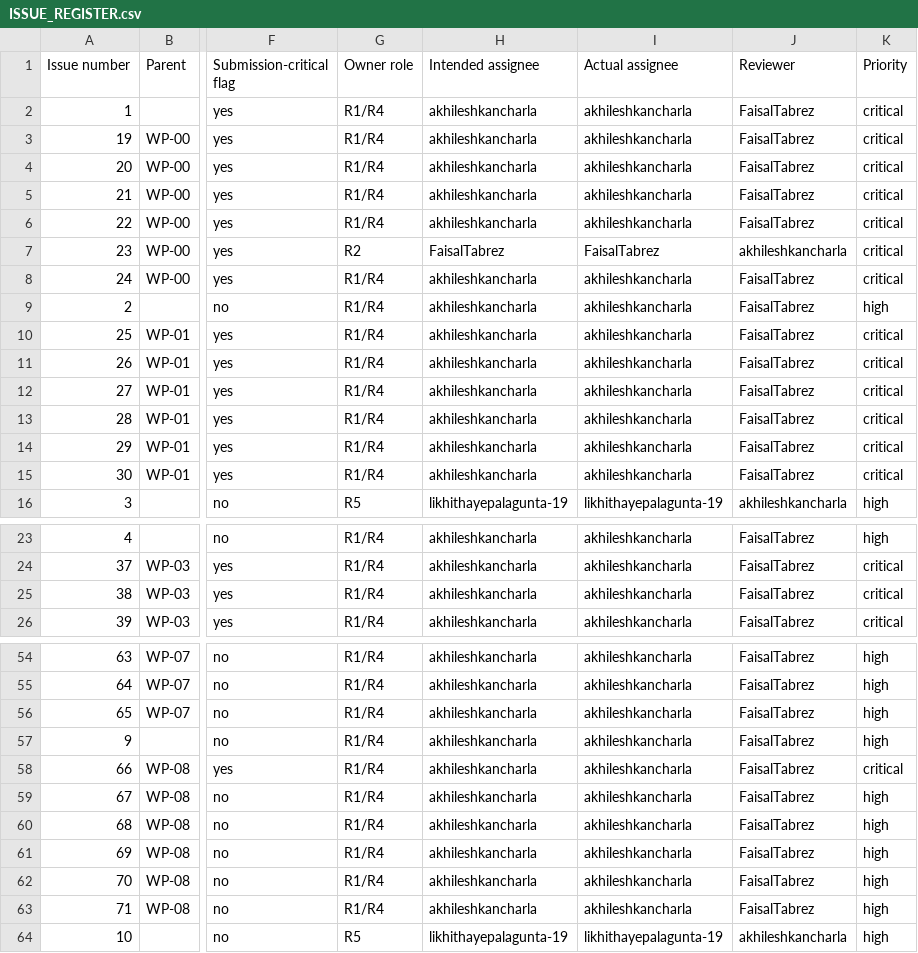
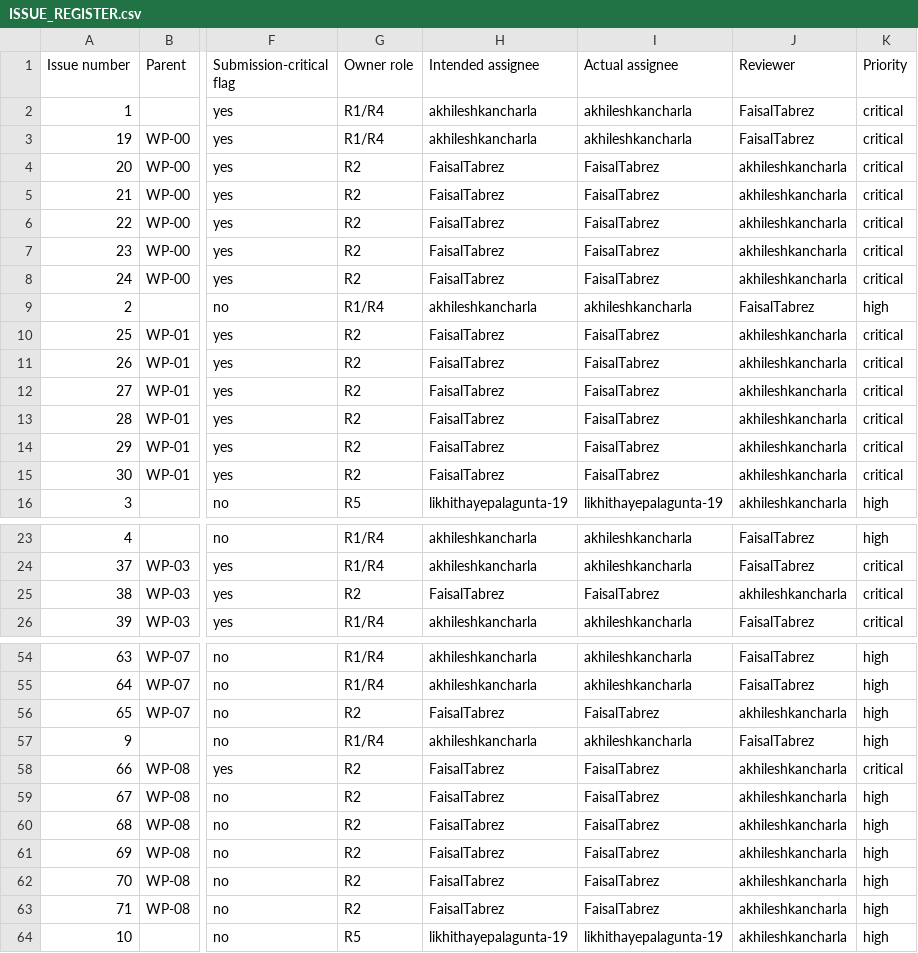
Before and after one commit to akhileshkancharla/SIH26168-intelligent-dead-reckoning, a CSV file: docs/bootstrap/ISSUE_REGISTER.csv, drawn as a sheet; only a part is shown, gaps mark what is left out; the diff covers the shown part only; the diff names each change by its address in the sheet, - before the commit and + after, or states it on an @@ line.

Commit message:
chore: balance Akhilesh and Faisal issue workload

```diff
--- a/docs/bootstrap/ISSUE_REGISTER.csv
+++ b/docs/bootstrap/ISSUE_REGISTER.csv
-G4:G6 (Owner role): R1/R4
+G4:G6 (Owner role): R2
-H4:H6 (Intended assignee): akhileshkancharla
+H4:H6 (Intended assignee): FaisalTabrez
-I4:I6 (Actual assignee): akhileshkancharla
+I4:I6 (Actual assignee): FaisalTabrez
-J4:J6 (Reviewer): FaisalTabrez
+J4:J6 (Reviewer): akhileshkancharla
-G8 (Owner role): R1/R4
+G8 (Owner role): R2
-H8 (Intended assignee): akhileshkancharla
+H8 (Intended assignee): FaisalTabrez
-I8 (Actual assignee): akhileshkancharla
+I8 (Actual assignee): FaisalTabrez
-J8 (Reviewer): FaisalTabrez
+J8 (Reviewer): akhileshkancharla
-G10:G15 (Owner role): R1/R4
+G10:G15 (Owner role): R2
-H10:H15 (Intended assignee): akhileshkancharla
+H10:H15 (Intended assignee): FaisalTabrez
-I10:I15 (Actual assignee): akhileshkancharla
+I10:I15 (Actual assignee): FaisalTabrez
-J10:J15 (Reviewer): FaisalTabrez
+J10:J15 (Reviewer): akhileshkancharla
-G25 (Owner role): R1/R4
+G25 (Owner role): R2
-H25 (Intended assignee): akhileshkancharla
+H25 (Intended assignee): FaisalTabrez
-I25 (Actual assignee): akhileshkancharla
+I25 (Actual assignee): FaisalTabrez
-J25 (Reviewer): FaisalTabrez
+J25 (Reviewer): akhileshkancharla
-G56 (Owner role): R1/R4
+G56 (Owner role): R2
-H56 (Intended assignee): akhileshkancharla
+H56 (Intended assignee): FaisalTabrez
-I56 (Actual assignee): akhileshkancharla
+I56 (Actual assignee): FaisalTabrez
-J56 (Reviewer): FaisalTabrez
+J56 (Reviewer): akhileshkancharla
-G58:G63 (Owner role): R1/R4
+G58:G63 (Owner role): R2
-H58:H63 (Intended assignee): akhileshkancharla
+H58:H63 (Intended assignee): FaisalTabrez
-I58:I63 (Actual assignee): akhileshkancharla
+I58:I63 (Actual assignee): FaisalTabrez
-J58:J63 (Reviewer): FaisalTabrez
+J58:J63 (Reviewer): akhileshkancharla
```
Also changed, not shown: 48 edited cells elsewhere in this file, 7 other files.
